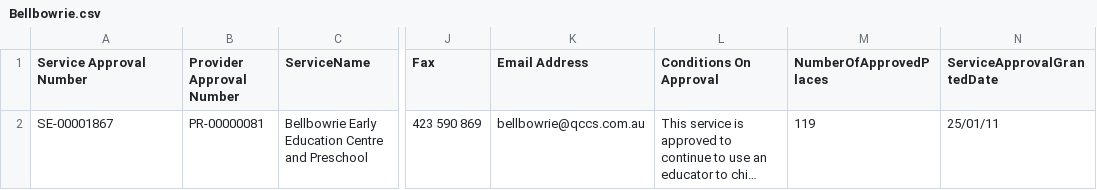
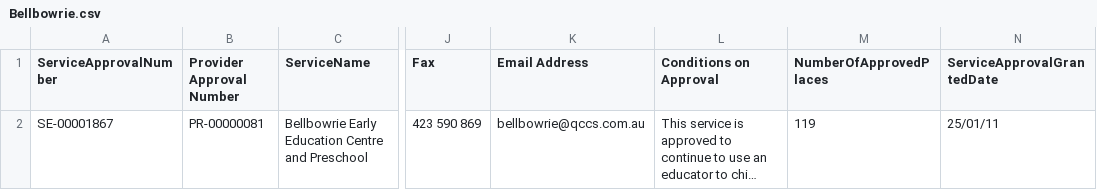
Before and after one commit to jwmount/daycare-decisions, a CSV file: public/data/providers/ohoh/Bellbowrie.csv, drawn as a sheet; only a part is shown, gaps mark what is left out; long unchanged cells end in …; the diff names each change by its address in the sheet, - before the commit and + after, or states it on an @@ line.

```diff
--- a/public/data/providers/ohoh/Bellbowrie.csv
+++ b/public/data/providers/ohoh/Bellbowrie.csv
-A1: Service Approval Number
+A1: ServiceApprovalNumber
-L1: Conditions On Approval
+L1: Conditions on Approval
```
Also changed, not shown: public/data/providers/Qld_Database.csv, 8 other files.
